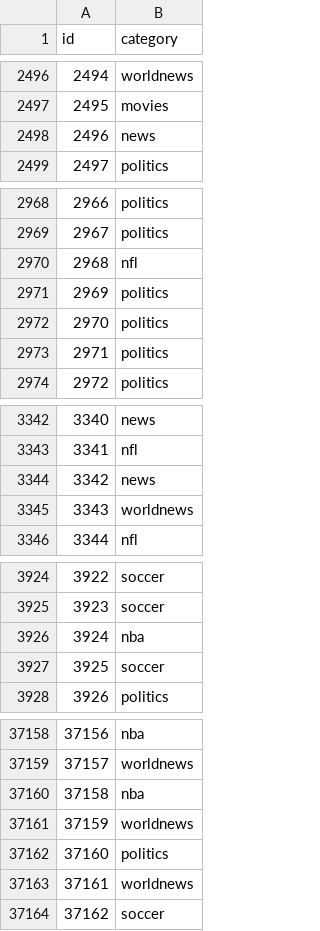
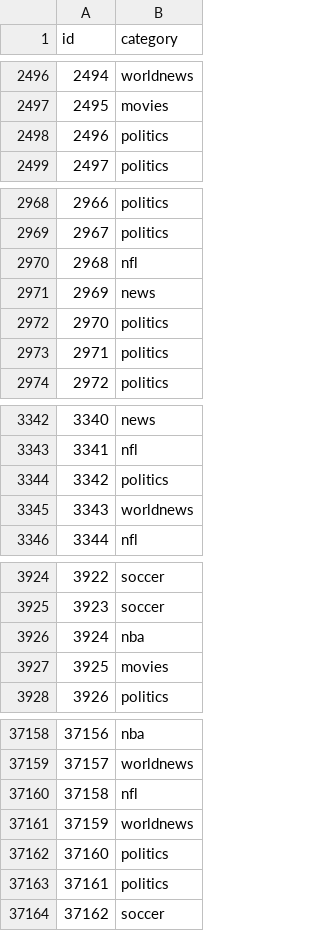
Before and after one commit to janapavlasek/COMP551_A2, a CSV file: results/svm_final_predictions.csv, drawn as a sheet; only a part is shown, gaps mark what is left out; the diff covers the shown part only.

```diff
--- a/results/svm_final_predictions.csv
+++ b/results/svm_final_predictions.csv
@@ -2497,3 +2497,3 @@ id,category
 2495,movies
-2496,news
+2496,politics
 2497,politics
@@ -2970,3 +2970,3 @@ id,category
 2968,nfl
-2969,politics
+2969,news
 2970,politics
@@ -3343,3 +3343,3 @@ id,category
 3341,nfl
-3342,news
+3342,politics
 3343,worldnews
@@ -3926,3 +3926,3 @@ id,category
 3924,nba
-3925,soccer
+3925,movies
 3926,politics
@@ -37159,6 +37159,6 @@ id,category
 37157,worldnews
-37158,nba
+37158,nfl
 37159,worldnews
 37160,politics
-37161,worldnews
+37161,politics
 37162,soccer
```
Also changed, not shown: 76 edited cells elsewhere in this file, 2 other files.
